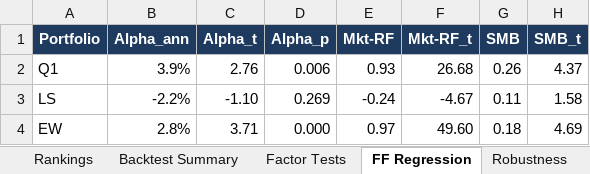
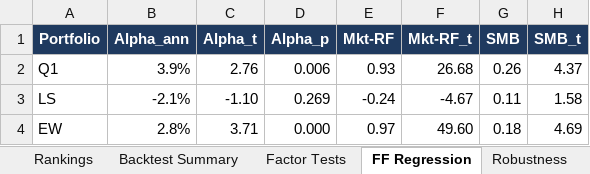
Before and after one commit to FleximusRex/Finance-equity-scanner, an Excel workbook: outputs/sp500/equity_screener_2026-11-16.xlsx, sheet FF Regression, drawn as a sheet; only a part is shown; values as stored, in another font and other column widths than the file's, no borders; the diff names each change by its address in the sheet, - before the commit and + after, or states it on an @@ line.

```diff
--- a/outputs/sp500/equity_screener_2026-11-16.xlsx (sheet FF Regression)
+++ b/outputs/sp500/equity_screener_2026-11-16.xlsx (sheet FF Regression)
-B3 (Alpha_ann): -2.2%
+B3 (Alpha_ann): -2.1%
```
Also changed, not shown: sheet Sector Neutral, sheet Backtest Summary, sheet Factor Tests, sheet Notes, outputs/sp100/equity_screener_2026-11-16.xlsx, outputs/test50/equity_screener_2026-11-16.xlsx, 31 other files.
